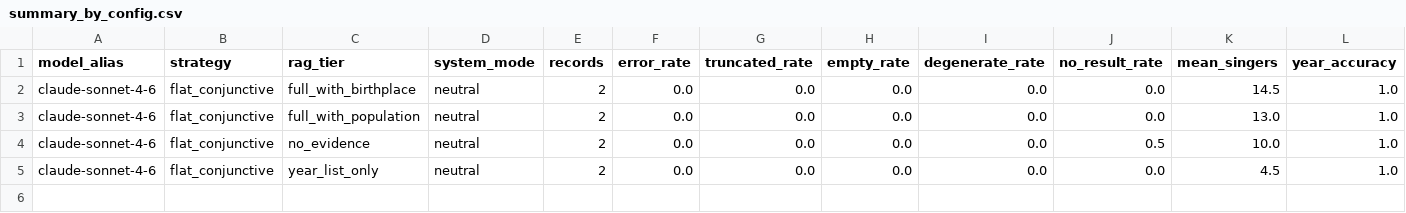
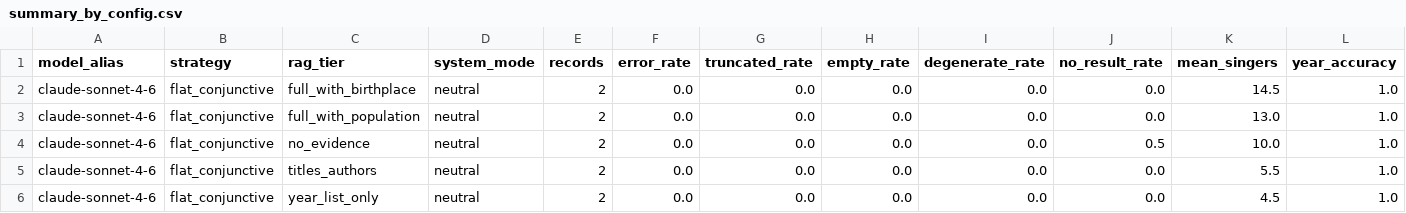
Before and after one commit to Arunav-Das/music_analyzer, a CSV file: claude_code_music_singer_strategies/SC1_think0_notools/analysis/summary_by_config.csv, drawn as a sheet; only a part is shown; rows hold the shown columns only; the diff names each change by its address in the sheet, - before the commit and + after, or states it on an @@ line.

```diff
--- a/claude_code_music_singer_strategies/SC1_think0_notools/analysis/summary_by_config.csv
+++ b/claude_code_music_singer_strategies/SC1_think0_notools/analysis/summary_by_config.csv
+row 5: claude-sonnet-4-6 | flat_conjunctive | titles_authors | neutral | 2 | 0.0 | 0.0 | 0.0 | 0.0 | 0.0 | 5.5 | 1.0
```
Also changed, not shown: claude_code_music_singer_strategies/SC1_think0_notools/analysis/eval_per_record.csv, claude_code_music_singer_strategies/SC1_think0_notools/analysis/summary_by_model.csv, 19 other files.
